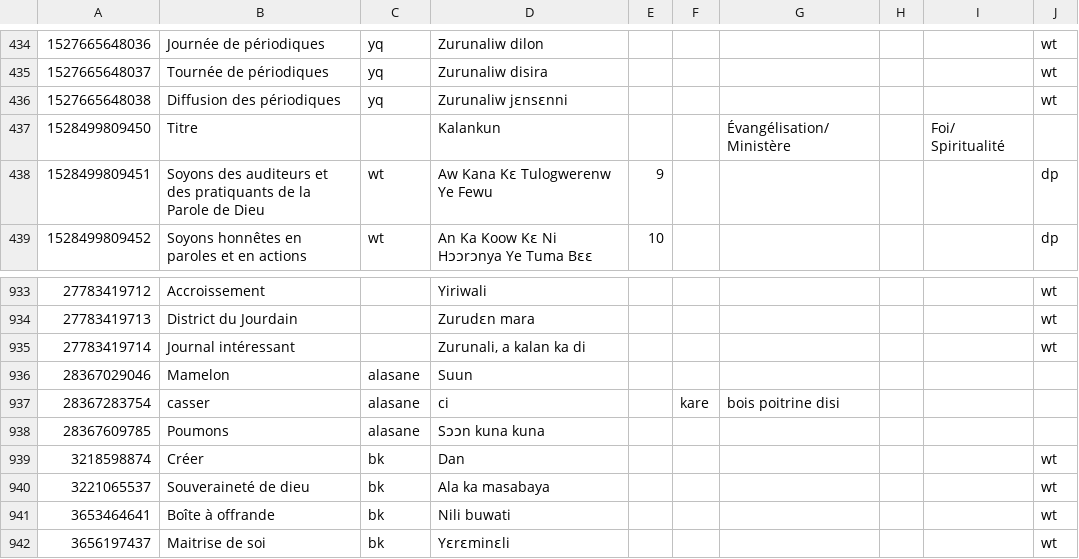
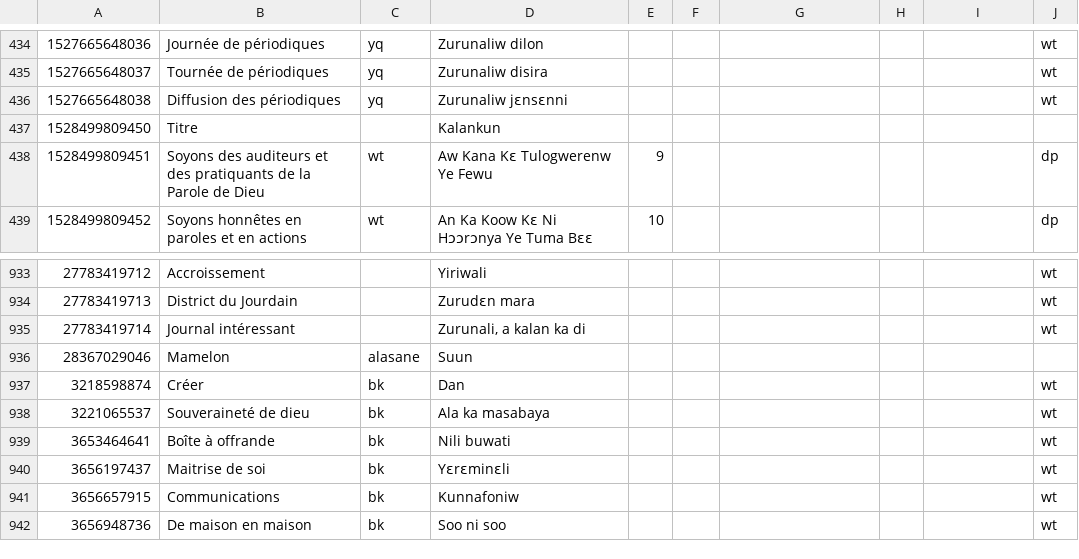
Before and after one commit to boydkelly/stage, a TSV file: static/download/Jula-WT.tsv, drawn as a sheet; only a part is shown, gaps mark what is left out; the shorter side is filled out with more unchanged rows.

```diff
--- a/static/download/Jula-WT.tsv
+++ b/static/download/Jula-WT.tsv
@@ -436,3 +436,3 @@
 1527665648038	Diffusion des périodiques	yq	Zurunaliw jɛnsɛnni						wt
-1528499809450	Titre		Kalankun			Évangélisation/ Ministère		Foi/ Spiritualité	
+1528499809450	Titre		Kalankun				
 1528499809451	Soyons des auditeurs et des pratiquants de la Parole de Dieu	wt	Aw Kana Kɛ Tulogwerenw Ye Fewu	9					dp
@@ -936,4 +936,2 @@
 28367029046	Mamelon	alasane	Suun						
-28367283754	casser	alasane	ci		kare	bois poitrine disi			
-28367609785	Poumons	alasane	Sɔɔn kuna kuna						
 3218598874	Créer	bk	Dan						wt
```
Also changed, not shown: 1 other file.
